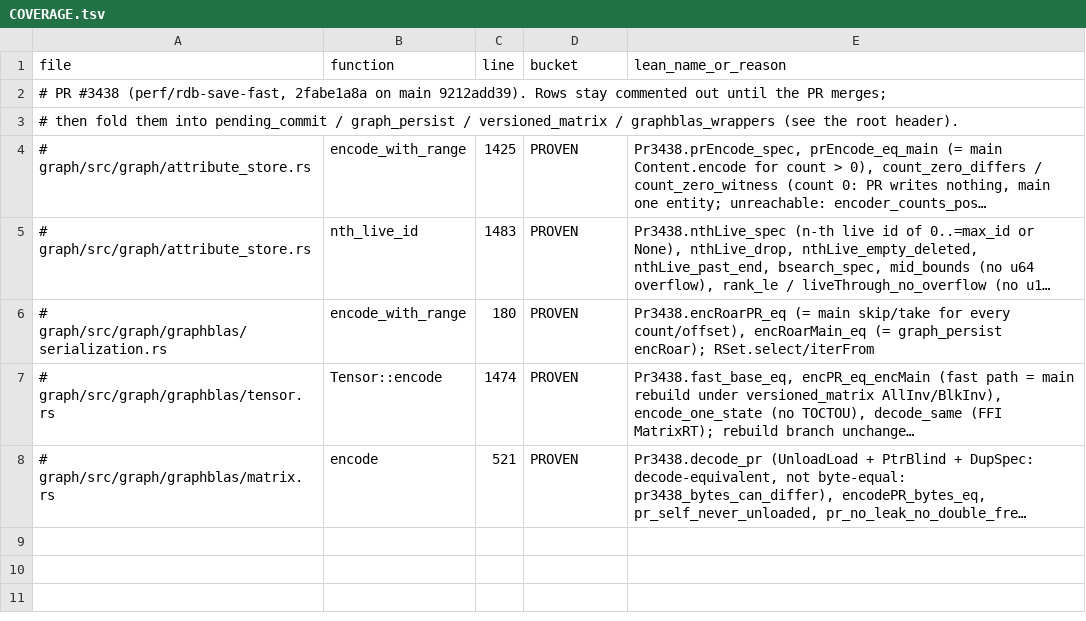
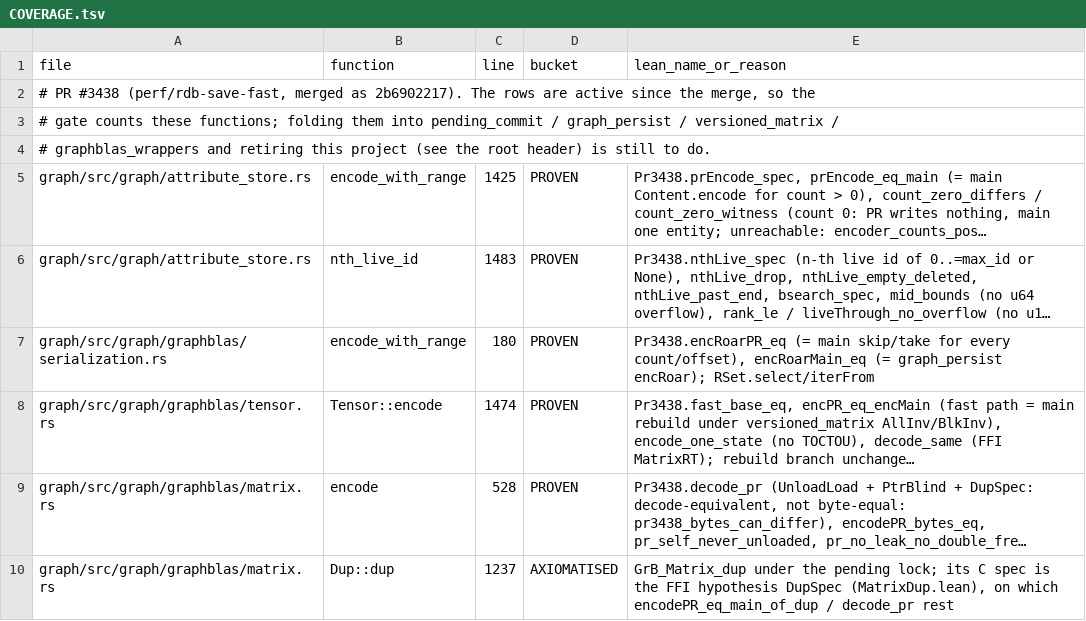
Before and after one commit to FalkorDB/FalkorDB, a TSV file: proofs/pr3438_review/COVERAGE.tsv, drawn as a sheet; long unchanged cells end in …; addresses are those after the commit; the diff names each change by its address in the sheet, - before the commit and + after, or states it on an @@ line.

```diff
--- a/proofs/pr3438_review/COVERAGE.tsv
+++ b/proofs/pr3438_review/COVERAGE.tsv
-A2 (file): …#3438 (perf/rdb-save-fast, 2fabe1a8a on main 9212add39). Rows stay commented out until the PR merges;
+A2 (file): …#3438 (perf/rdb-save-fast, merged as 2b6902217). The rows are active since the merge, so the
-A3 (file): # then fold them into pending_commit / graph_persist / versioned_matrix / graphblas_wrappers (see the root header).
+A3 (file): # gate counts these functions; folding them into pending_commit / graph_persist / versioned_matrix /
+row 4: # graphblas_wrappers and retiring this project (see the root header) is still to do.
-A5:A6 (file): # graph/src/graph/attribute_store.rs
+A5:A6 (file): graph/src/graph/attribute_store.rs
-A7 (file): # graph/src/graph/graphblas/serialization.rs
+A7 (file): graph/src/graph/graphblas/serialization.rs
-A8 (file): # graph/src/graph/graphblas/tensor.rs
+A8 (file): graph/src/graph/graphblas/tensor.rs
-A9 (file): # graph/src/graph/graphblas/matrix.rs
+A9 (file): graph/src/graph/graphblas/matrix.rs
-C9 (line): 521
+C9 (line): 528
+row 10: graph/src/graph/graphblas/matrix.rs | Dup::dup | 1237 | AXIOMATISED | GrB_Matrix_dup under the pending lock; its C spec is the FFI hypothesis DupSpec (MatrixDup.lean), on which encodePR_eq_main_of_dup / decode_pr rest
```
Also changed, not shown: proofs/graphblas_wrappers/COVERAGE.tsv, proofs/versioned_matrix/COVERAGE.tsv.
